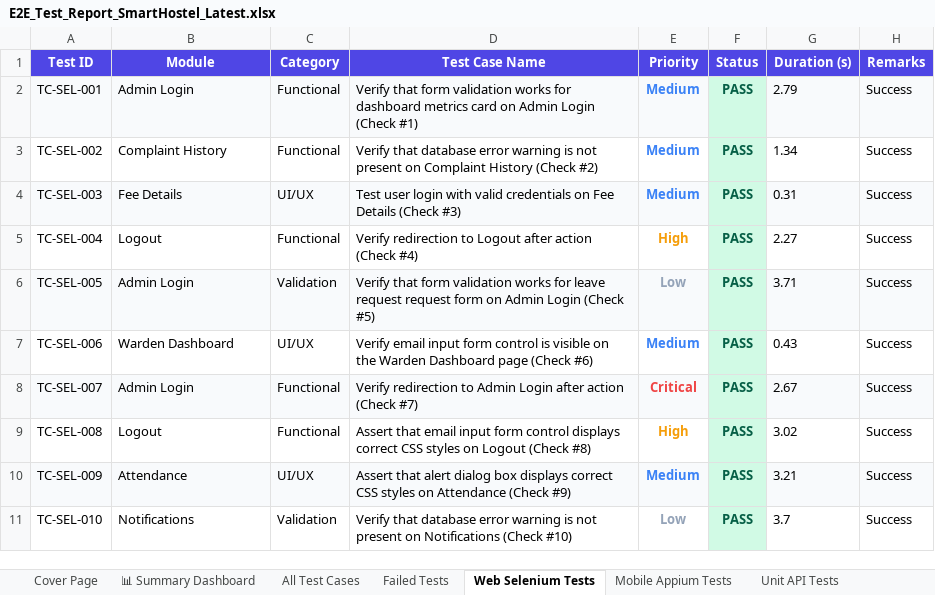
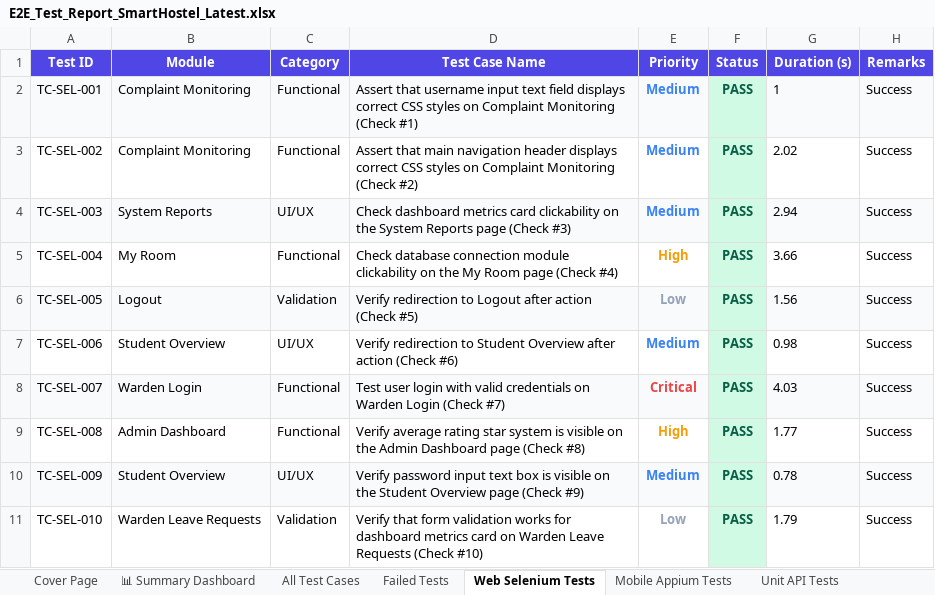
Before and after one commit to Shanmukapriya12/SmartHostel, an Excel workbook: E2E_Test_Report_SmartHostel_Latest.xlsx, sheet Web Selenium Tests, drawn as a sheet; only a part is shown; values as stored, in another font and other column widths than the file's, no borders; the diff covers the shown part only; the diff names each change by its address in the sheet, - before the commit and + after, or states it on an @@ line.

```diff
--- a/E2E_Test_Report_SmartHostel_Latest.xlsx (sheet Web Selenium Tests)
+++ b/E2E_Test_Report_SmartHostel_Latest.xlsx (sheet Web Selenium Tests)
-B2 (Module): Admin Login
+B2 (Module): Complaint Monitoring
-D2 (Test Case Name): Verify that form validation works for dashboard metrics card on Admin Login (Check #1)
+D2 (Test Case Name): Assert that username input text field displays correct CSS styles on Complaint Monitoring (Check #1)
-G2 (Duration (s)): 2.79
+G2 (Duration (s)): 1
-B3 (Module): Complaint History
+B3 (Module): Complaint Monitoring
-D3 (Test Case Name): Verify that database error warning is not present on Complaint History (Check #2)
+D3 (Test Case Name): Assert that main navigation header displays correct CSS styles on Complaint Monitoring (Check #2)
-G3 (Duration (s)): 1.34
+G3 (Duration (s)): 2.02
-B4 (Module): Fee Details
+B4 (Module): System Reports
-D4 (Test Case Name): Test user login with valid credentials on Fee Details (Check #3)
+D4 (Test Case Name): Check dashboard metrics card clickability on the System Reports page (Check #3)
-G4 (Duration (s)): 0.31
+G4 (Duration (s)): 2.94
-B5 (Module): Logout
+B5 (Module): My Room
-D5 (Test Case Name): Verify redirection to Logout after action (Check #4)
+D5 (Test Case Name): Check database connection module clickability on the My Room page (Check #4)
-G5 (Duration (s)): 2.27
+G5 (Duration (s)): 3.66
-B6 (Module): Admin Login
+B6 (Module): Logout
-D6 (Test Case Name): Verify that form validation works for leave request request form on Admin Login (Check #5)
+D6 (Test Case Name): Verify redirection to Logout after action (Check #5)
-G6 (Duration (s)): 3.71
+G6 (Duration (s)): 1.56
-B7 (Module): Warden Dashboard
+B7 (Module): Student Overview
-D7 (Test Case Name): Verify email input form control is visible on the Warden Dashboard page (Check #6)
+D7 (Test Case Name): Verify redirection to Student Overview after action (Check #6)
-G7 (Duration (s)): 0.43
+G7 (Duration (s)): 0.98
-B8 (Module): Admin Login
+B8 (Module): Warden Login
-D8 (Test Case Name): Verify redirection to Admin Login after action (Check #7)
+D8 (Test Case Name): Test user login with valid credentials on Warden Login (Check #7)
-G8 (Duration (s)): 2.67
+G8 (Duration (s)): 4.03
-B9 (Module): Logout
+B9 (Module): Admin Dashboard
-D9 (Test Case Name): Assert that email input form control displays correct CSS styles on Logout (Check #8)
+D9 (Test Case Name): Verify average rating star system is visible on the Admin Dashboard page (Check #8)
-G9 (Duration (s)): 3.02
+G9 (Duration (s)): 1.77
-B10 (Module): Attendance
+B10 (Module): Student Overview
-D10 (Test Case Name): Assert that alert dialog box displays correct CSS styles on Attendance (Check #9)
+D10 (Test Case Name): Verify password input text box is visible on the Student Overview page (Check #9)
-G10 (Duration (s)): 3.21
+G10 (Duration (s)): 0.78
-B11 (Module): Notifications
+B11 (Module): Warden Leave Requests
-D11 (Test Case Name): Verify that database error warning is not present on Notifications (Check #10)
+D11 (Test Case Name): Verify that form validation works for dashboard metrics card on Warden Leave Requests (Check #10)
-G11 (Duration (s)): 3.7
+G11 (Duration (s)): 1.79
```
Also changed, not shown: 860 edited cells elsewhere in this sheet, sheet All Test Cases, sheet Mobile Appium Tests, sheet Unit API Tests, sheet Validation Tests, sheet Load Performance Tests, sheet Deployment Status Tests, 1 more sheet.
